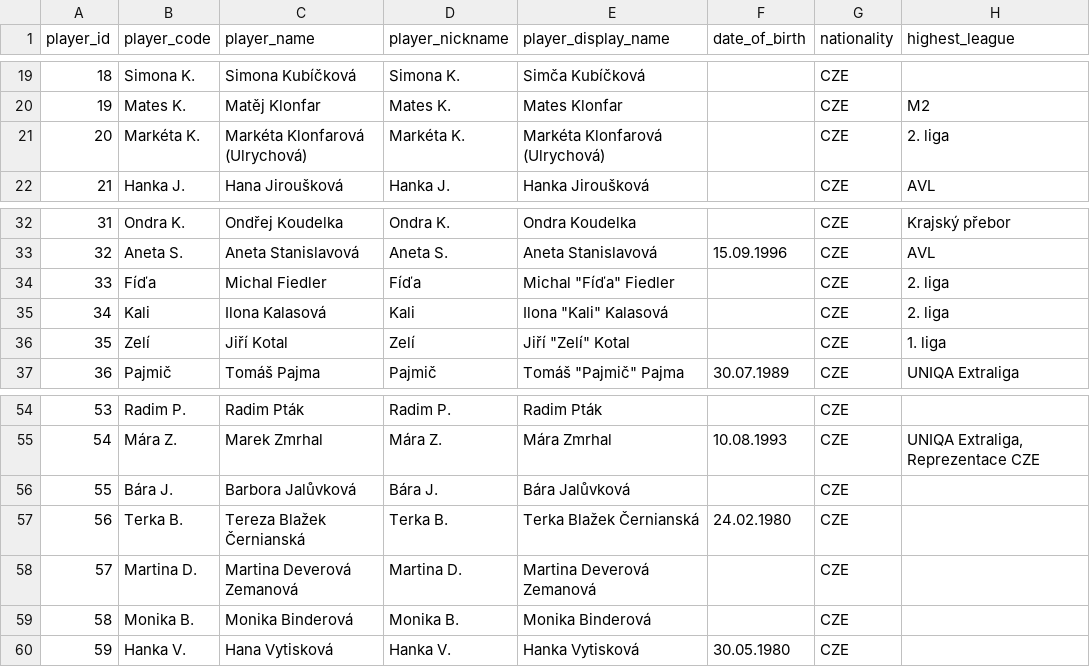
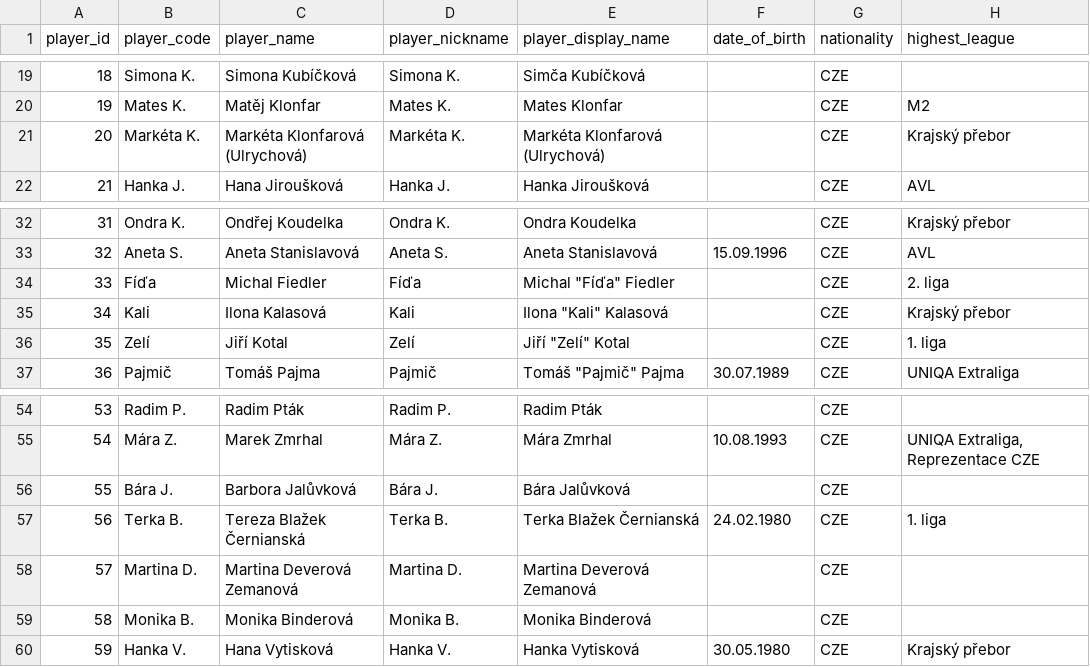
Before and after one commit to vojtechherrmann/rozvedcik, a CSV file: historical_results/data/player.csv, drawn as a sheet; only a part is shown, gaps mark what is left out.

Commit message:
update part of highest competitions for players

```diff
--- a/historical_results/data/player.csv
+++ b/historical_results/data/player.csv
@@ -20,3 +20,3 @@
 19,Mates K.,Matěj Klonfar,Mates K.,Mates Klonfar,,CZE,M2
-20,Markéta K.,Markéta Klonfarová (Ulrychová),Markéta K.,Markéta Klonfarová (Ulrychová),,CZE,2. liga
+20,Markéta K.,Markéta Klonfarová (Ulrychová),Markéta K.,Markéta Klonfarová (Ulrychová),,CZE,Krajský přebor
 21,Hanka J.,Hana Jiroušková,Hanka J.,Hanka Jiroušková,,CZE,AVL
@@ -34,3 +34,3 @@
 33,Fíďa,Michal Fiedler,Fíďa,"Michal ""Fíďa"" Fiedler",,CZE,2. liga
-34,Kali,Ilona Kalasová,Kali,"Ilona ""Kali"" Kalasová",,CZE,2. liga
+34,Kali,Ilona Kalasová,Kali,"Ilona ""Kali"" Kalasová",,CZE,Krajský přebor
 35,Zelí,Jiří Kotal,Zelí,"Jiří ""Zelí"" Kotal",,CZE,1. liga
@@ -56,5 +56,5 @@
 55,Bára J.,Barbora Jalůvková,Bára J.,Bára Jalůvková,,CZE,
-56,Terka B.,Tereza Blažek Černianská,Terka B.,Terka Blažek Černianská,24.02.1980,CZE,
+56,Terka B.,Tereza Blažek Černianská,Terka B.,Terka Blažek Černianská,24.02.1980,CZE,1. liga
 57,Martina D.,Martina Deverová Zemanová,Martina D.,Martina Deverová Zemanová,,CZE,
 58,Monika B.,Monika Binderová,Monika B.,Monika Binderová,,CZE,
-59,Hanka V.,Hana Vytisková,Hanka V.,Hanka Vytisková,30.05.1980,CZE,
+59,Hanka V.,Hana Vytisková,Hanka V.,Hanka Vytisková,30.05.1980,CZE,Krajský přebor
```
